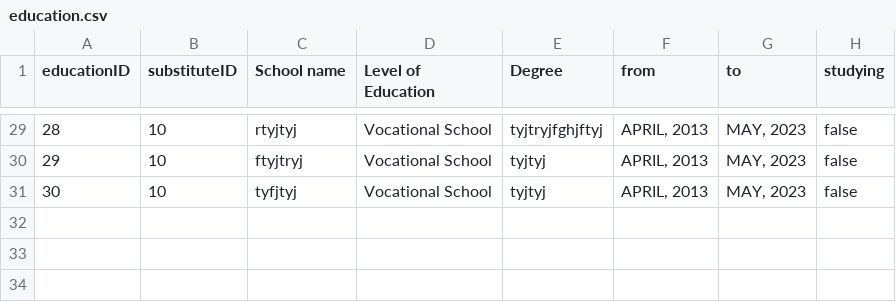
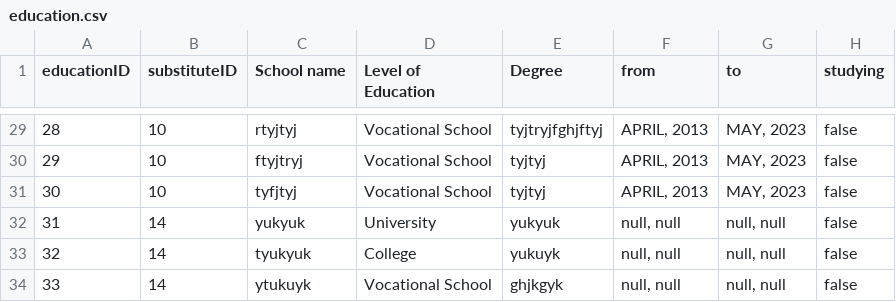
Before and after one commit to dsorenes/Semesteroppgave, a CSV file: data/education.csv, drawn as a sheet; only a part is shown, gaps mark what is left out.

```diff
--- a/data/education.csv
+++ b/data/education.csv
@@ -31 +31,4 @@ educationID;substituteID;School name;Level of Education;Degree;from;to;studying
 30;10;tyfjtyj;Vocational School;tyjtyj;APRIL, 2013;MAY, 2023;false
+31;14;yukyuk;University;yukyuk;null, null;null, null;false
+32;14;tyukyuk;College;yukuyk;null, null;null, null;false
+33;14;ytukuyk;Vocational School;ghjkgyk;null, null;null, null;false
```
Also changed, not shown: data/employer/employer.csv, data/substitute.csv, 8 other files.
